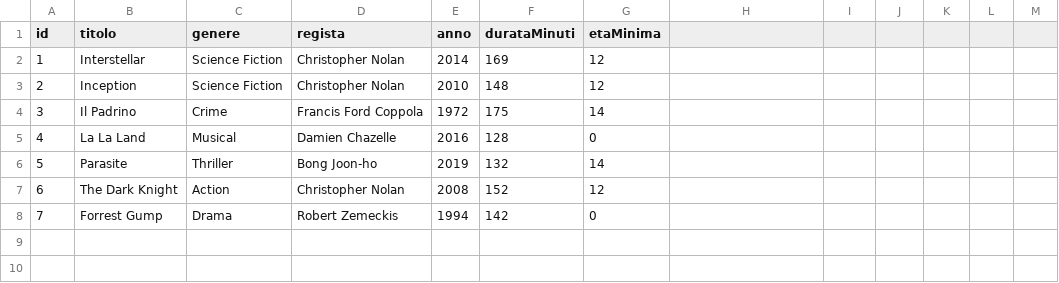
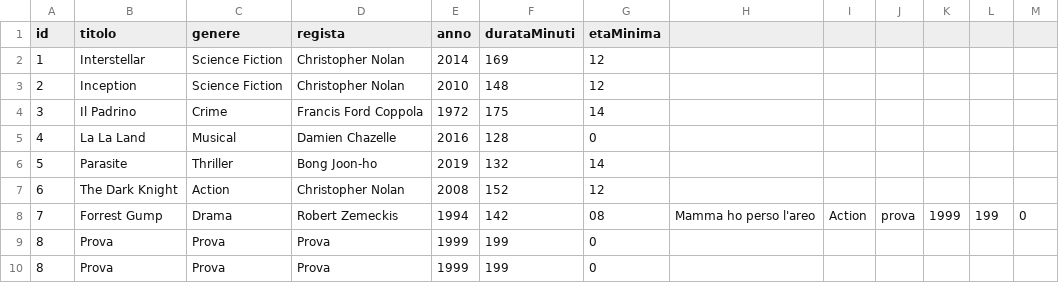
Before and after one commit to moraaad/CineMax, a CSV file: data/film.csv, drawn as a sheet.

```diff
--- a/data/film.csv
+++ b/data/film.csv
@@ -7,2 +7,4 @@ id,titolo,genere,regista,anno,durataMinuti,etaMinima
 6,The Dark Knight,Action,Christopher Nolan,2008,152,12
-7,Forrest Gump,Drama,Robert Zemeckis,1994,142,0
+7,Forrest Gump,Drama,Robert Zemeckis,1994,142,08,Mamma ho perso l'areo,Action,prova,1999,199,0
+8,Prova,Prova,Prova,1999,199,0
+8,Prova,Prova,Prova,1999,199,0
```
Also changed, not shown: data/utenti.csv, 18 other files.
